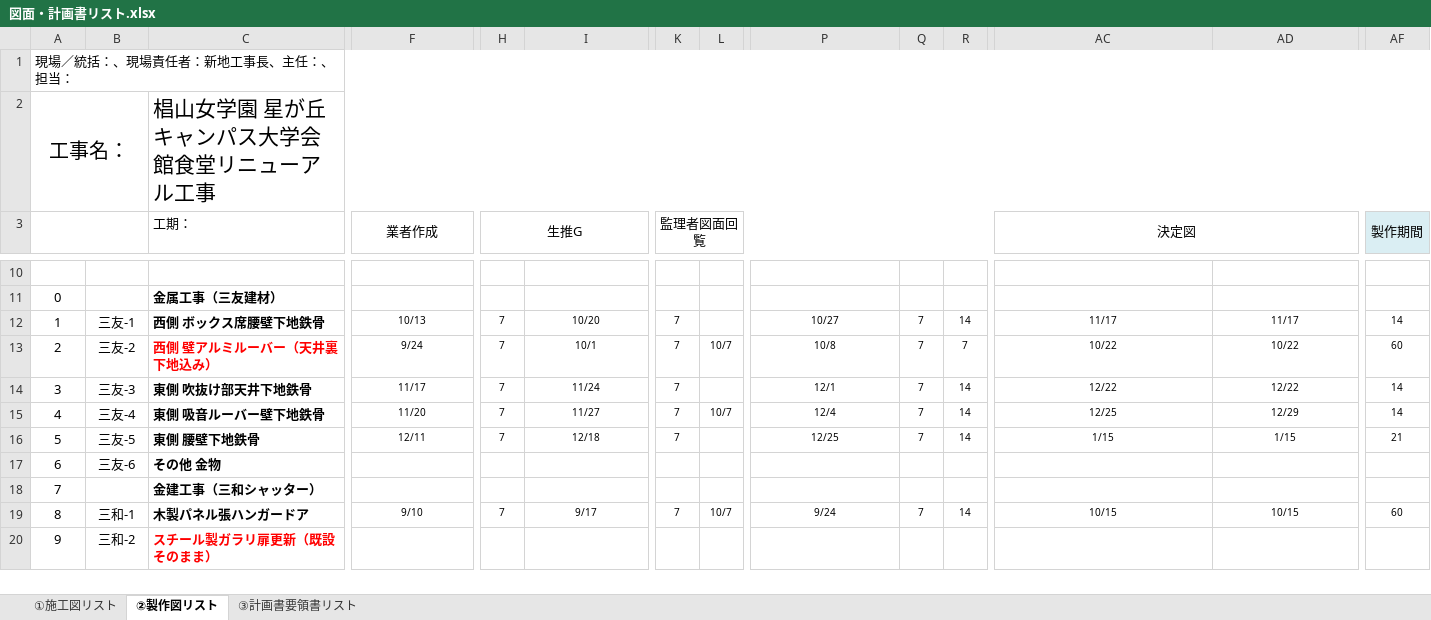
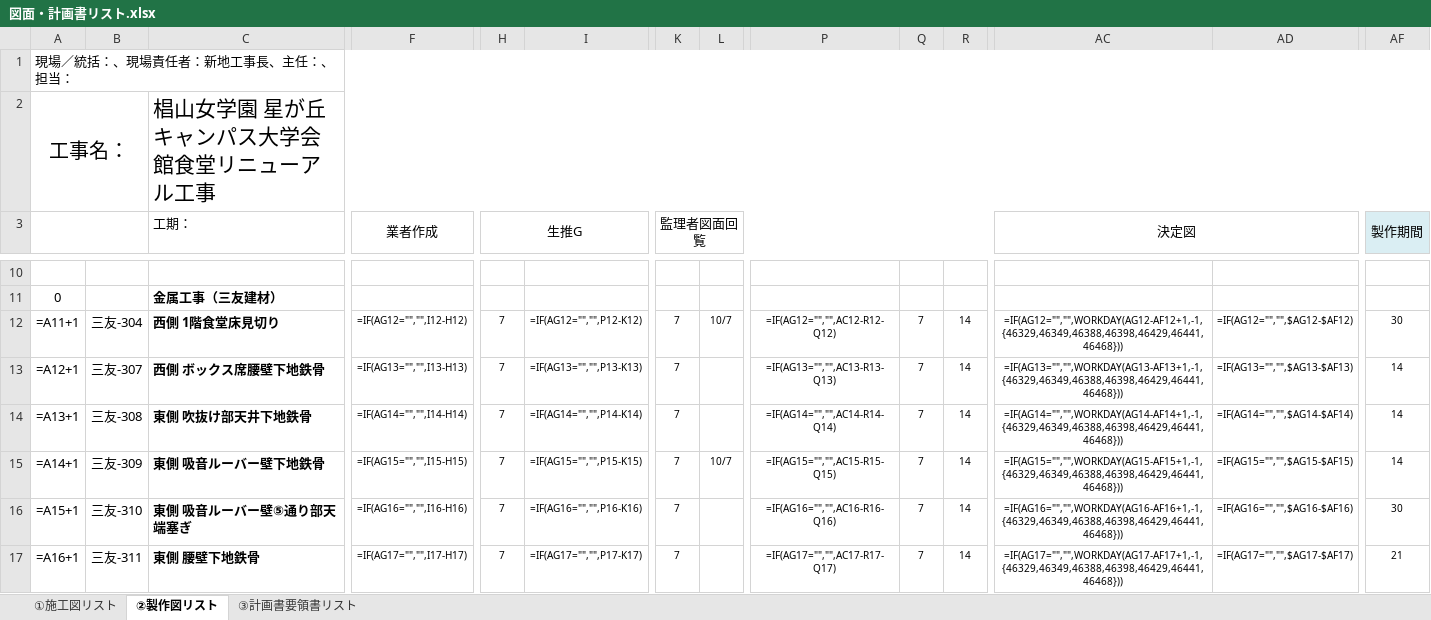
Before and after one commit to tutomukoyama1026-cpu/test-repo, an Excel workbook: 図面・計画書リスト.xlsx, sheet ②製作図リスト, drawn as a sheet; only a part is shown, gaps mark what is left out; the shorter side is filled out with more unchanged rows; values as stored, in another font and other column widths than the file's, no borders; formulas without a stored value are shown as written; charts and pictures and conditional formats not drawn; removed rows and columns are numbered as before the commit, all else as after; rows hold the shown columns only; the diff covers the shown part only; the diff names each change by its address in the sheet, - before the commit and + after, or states it on an @@ line.

```diff
--- a/図面・計画書リスト.xlsx (sheet ②製作図リスト)
+++ b/図面・計画書リスト.xlsx (sheet ②製作図リスト)
+row 12: =A11+1 | 三友-304 | 西側 1階食堂床見切り | =IF(AG12="","",I12-H12) | 7 | =IF(AG12="","",P12-K12) | 7 | 10/7 | =IF(AG12="","",AC12-R12-Q12) | 7 | 14 | =IF(AG12="","",WORKDAY(AG12-AF12+1,-1,{46329,46349,46388,46398,46429,46441,46468})) | =IF(AG12="","",$AG12-$AF12) | 30
-A13: 1
+A13: =A12+1
-B13: 三友-1
+B13: 三友-307
-F13 (業者作成): 10/13
+F13 (業者作成): =IF(AG13="","",I13-H13)
-I13: 10/20
+I13: =IF(AG13="","",P13-K13)
-P13: 10/27
+P13: =IF(AG13="","",AC13-R13-Q13)
-AC13 (決定図): 11/17
+AC13 (決定図): =IF(AG13="","",WORKDAY(AG13-AF13+1,-1,{46329,46349,46388,46398,46429,46441,46468}))
-AD13: 11/17
+AD13: =IF(AG13="","",$AG13-$AF13)
-row 13: 2 | 三友-2 | 西側 壁アルミルーバー（天井裏下地込み） | 9/24 | 7 | 10/1 | 7 | 10/7 | 10/8 | 7 | 7 | 10/22 | 10/22 | 60
-A14: 3
+A14: =A13+1
-B14: 三友-3
+B14: 三友-308
-F14 (業者作成): 11/17
+F14 (業者作成): =IF(AG14="","",I14-H14)
-I14: 11/24
+I14: =IF(AG14="","",P14-K14)
-P14: 12/1
+P14: =IF(AG14="","",AC14-R14-Q14)
-AC14 (決定図): 12/22
+AC14 (決定図): =IF(AG14="","",WORKDAY(AG14-AF14+1,-1,{46329,46349,46388,46398,46429,46441,46468}))
-AD14: 12/22
+AD14: =IF(AG14="","",$AG14-$AF14)
-A15: 4
+A15: =A14+1
-B15: 三友-4
+B15: 三友-309
-F15 (業者作成): 11/20
+F15 (業者作成): =IF(AG15="","",I15-H15)
-I15: 11/27
+I15: =IF(AG15="","",P15-K15)
-P15: 12/4
+P15: =IF(AG15="","",AC15-R15-Q15)
-AC15 (決定図): 12/25
+AC15 (決定図): =IF(AG15="","",WORKDAY(AG15-AF15+1,-1,{46329,46349,46388,46398,46429,46441,46468}))
-AD15: 12/29
+AD15: =IF(AG15="","",$AG15-$AF15)
+row 16: =A15+1 | 三友-310 | 東側 吸音ルーバー壁⑤通り部天端塞ぎ | =IF(AG16="","",I16-H16) | 7 | =IF(AG16="","",P16-K16) | 7 |  | =IF(AG16="","",AC16-R16-Q16) | 7 | 14 | =IF(AG16="","",WORKDAY(AG16-AF16+1,-1,{46329,46349,46388,46398,46429,46441,46468})) | =IF(AG16="","",$AG16-$AF16) | 30
-A17: 5
+A17: =A16+1
-B17: 三友-5
+B17: 三友-311
-F17 (業者作成): 12/11
+F17 (業者作成): =IF(AG17="","",I17-H17)
-I17: 12/18
+I17: =IF(AG17="","",P17-K17)
-P17: 12/25
+P17: =IF(AG17="","",AC17-R17-Q17)
-AC17 (決定図): 1/15
+AC17 (決定図): =IF(AG17="","",WORKDAY(AG17-AF17+1,-1,{46329,46349,46388,46398,46429,46441,46468}))
-AD17: 1/15
+AD17: =IF(AG17="","",$AG17-$AF17)
-row 17: 6 | 三友-6 | その他 金物
```
Also changed, not shown: 9 added rows and 9 removed rows elsewhere in this sheet, formulas that keep their value, 1 other file.
